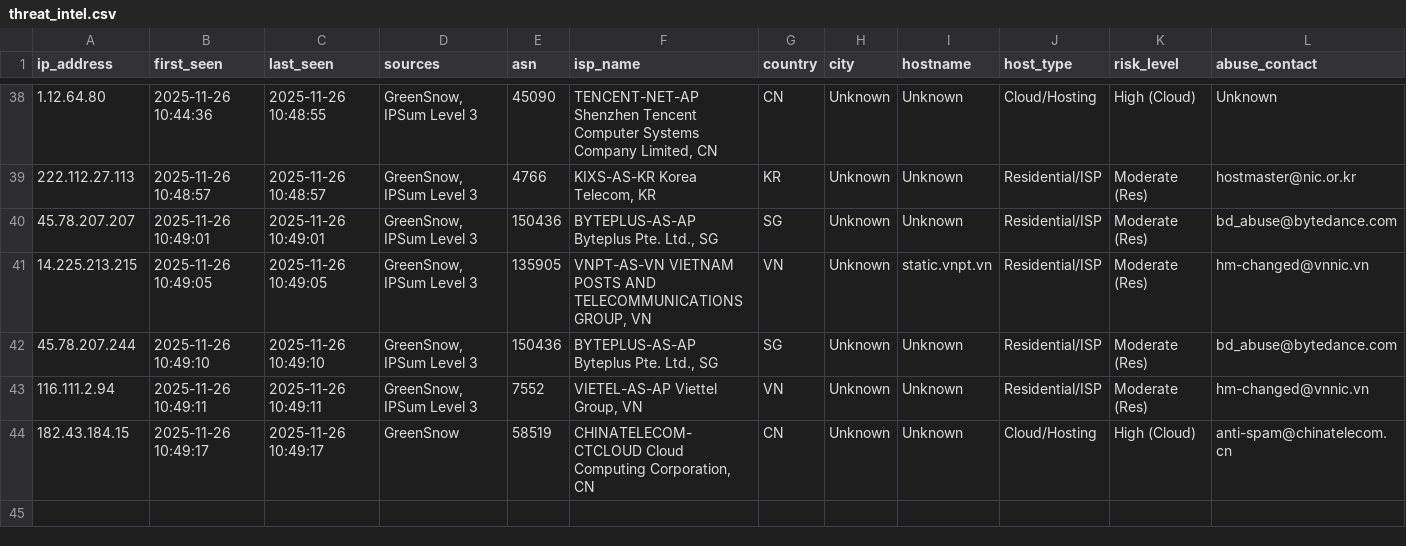
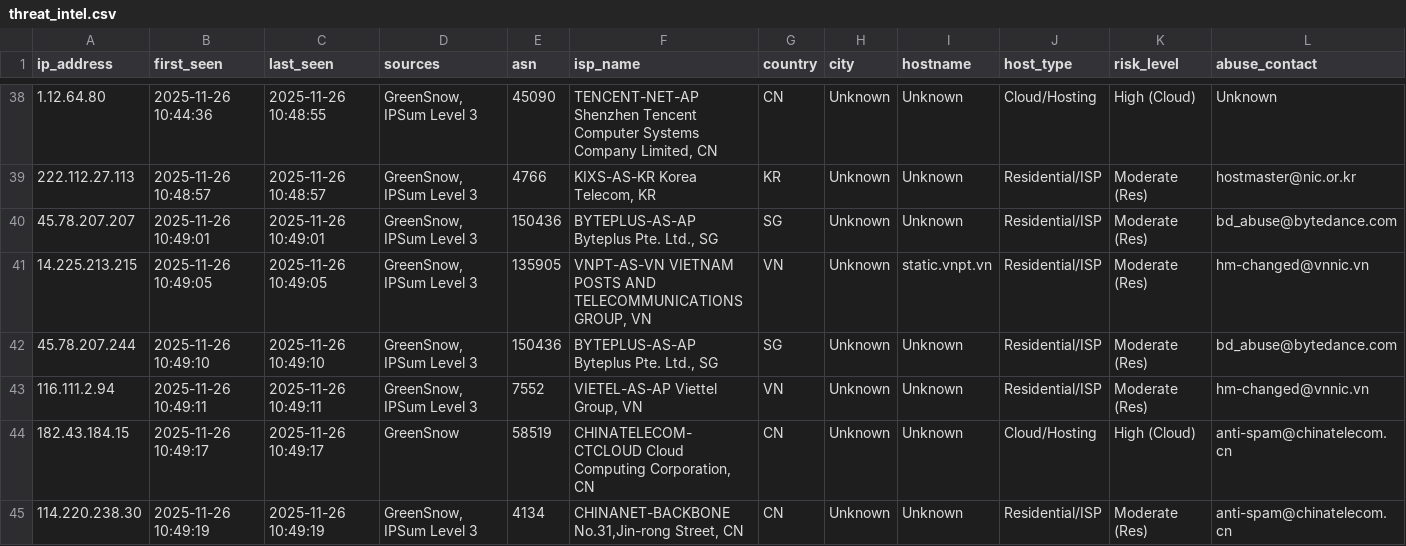
Before and after one commit to mysarun88/IP_aggregator, a CSV file: threat_intel.csv, drawn as a sheet; only a part is shown, gaps mark what is left out; rows hold the shown columns only; the diff names each change by its address in the sheet, - before the commit and + after, or states it on an @@ line.

Commit message:
Daily Threat Intel Update (CSV): 2025-11-26

```diff
--- a/threat_intel.csv
+++ b/threat_intel.csv
+row 45: 114.220.238.30 | 2025-11-26 10:49:19 | 2025-11-26 10:49:19 | GreenSnow, IPSum Level 3 | 4134 | CHINANET-BACKBONE No.31,Jin-rong Street, CN | CN | Unknown | Unknown | Residential/ISP | Moderate (Res) | anti-spam@chinatelecom.cn
```
